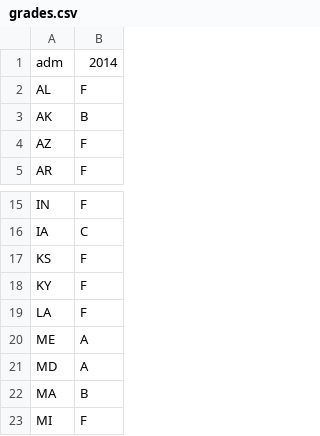
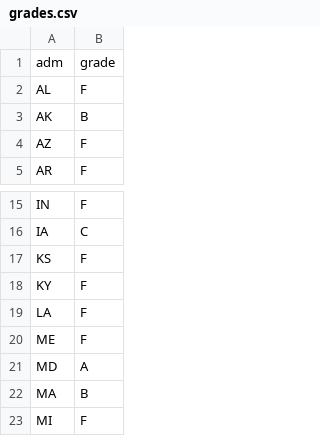
Before and after one commit to kkowalsky/historyofabortionmap, a CSV file: data/grades.csv, drawn as a sheet; only a part is shown, gaps mark what is left out.

Commit message:
Test

```diff
--- a/data/grades.csv
+++ b/data/grades.csv
@@ -1,2 +1,2 @@
-adm,2014
+adm,grade
 AL,F
@@ -19,3 +19,3 @@ KY,F
 LA,F
-ME,A
+ME,F
 MD,A
```
